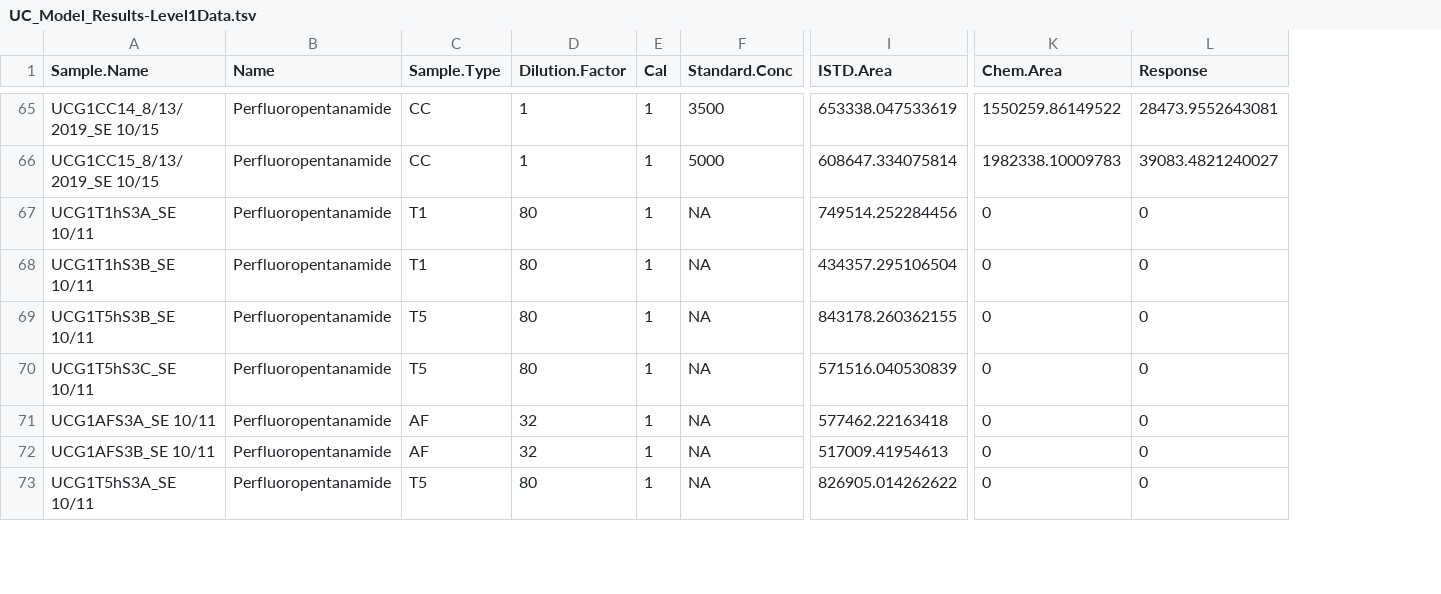
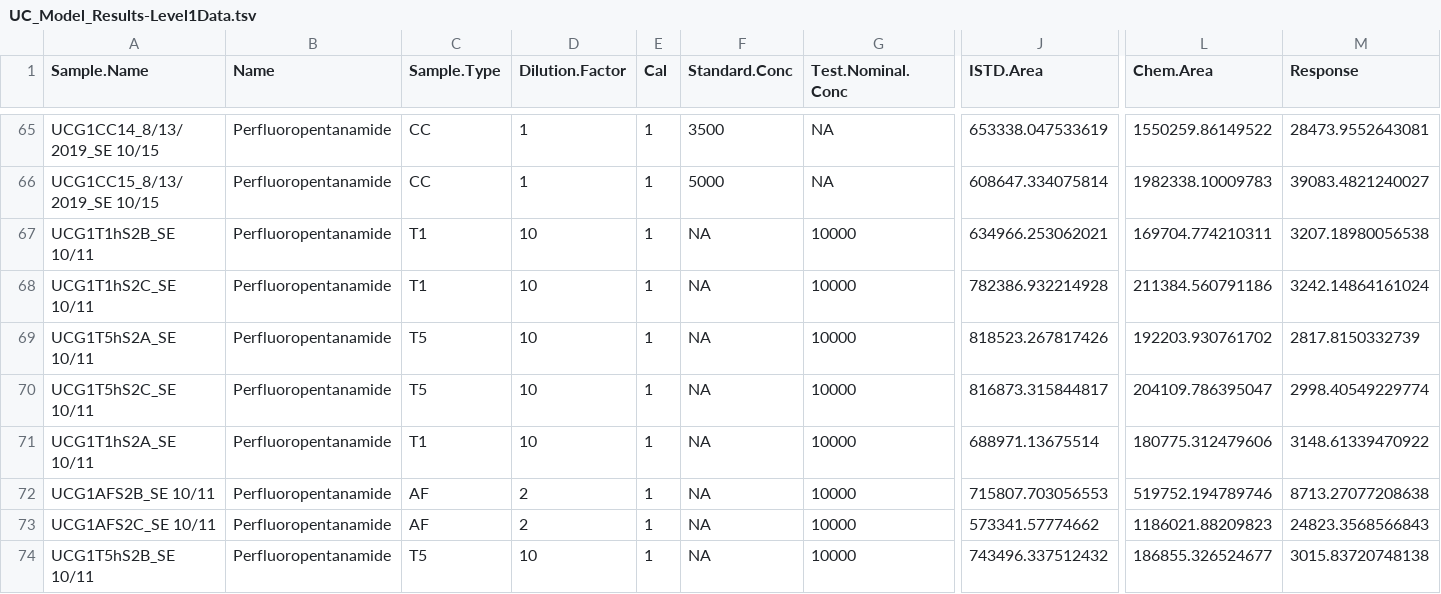
Before and after one commit to USEPA/invitroTKstats, a TSV file: invitroTKstats/R/UC_Model_Results-Level1Data.tsv, drawn as a sheet; only a part is shown, gaps mark what is left out; addresses are those after the commit; rows hold the shown columns only; the diff covers the shown part only; the diff names each change by its address in the sheet, - before the commit and + after, or states it on an @@ line.

Commit message:
Found indexing error with dilutions

```diff
--- a/invitroTKstats/R/UC_Model_Results-Level1Data.tsv
+++ b/invitroTKstats/R/UC_Model_Results-Level1Data.tsv
+column G (Test.Nominal.Conc), rows 65-70: NA | NA | 10000 | 10000 | 10000 | 10000; rows 72-74: all 10000
-A67 (Sample.Name): UCG1T1hS3A_SE 10/11
+A67 (Sample.Name): UCG1T1hS2B_SE 10/11
-D67:D70 (Dilution.Factor): 80
+D67:D70 (Dilution.Factor): 10
-J67 (ISTD.Area): 749514.252284456
+J67 (ISTD.Area): 634966.253062021
-L67 (Chem.Area): 0
+L67 (Chem.Area): 169704.774210311
-M67 (Response): 0
+M67 (Response): 3207.18980056538
-A68 (Sample.Name): UCG1T1hS3B_SE 10/11
+A68 (Sample.Name): UCG1T1hS2C_SE 10/11
-J68 (ISTD.Area): 434357.295106504
+J68 (ISTD.Area): 782386.932214928
-L68 (Chem.Area): 0
+L68 (Chem.Area): 211384.560791186
-M68 (Response): 0
+M68 (Response): 3242.14864161024
-A69 (Sample.Name): UCG1T5hS3B_SE 10/11
+A69 (Sample.Name): UCG1T5hS2A_SE 10/11
-J69 (ISTD.Area): 843178.260362155
+J69 (ISTD.Area): 818523.267817426
-L69 (Chem.Area): 0
+L69 (Chem.Area): 192203.930761702
-M69 (Response): 0
+M69 (Response): 2817.8150332739
-A70 (Sample.Name): UCG1T5hS3C_SE 10/11
+A70 (Sample.Name): UCG1T5hS2C_SE 10/11
-J70 (ISTD.Area): 571516.040530839
+J70 (ISTD.Area): 816873.315844817
-L70 (Chem.Area): 0
+L70 (Chem.Area): 204109.786395047
-M70 (Response): 0
+M70 (Response): 2998.40549229774
+row 71: UCG1T1hS2A_SE 10/11 | Perfluoropentanamide | T1 | 10 | 1 | NA | 10000 | 688971.13675514 | 180775.312479606 | 3148.61339470922
-A72 (Sample.Name): UCG1AFS3A_SE 10/11
+A72 (Sample.Name): UCG1AFS2B_SE 10/11
-D72:D73 (Dilution.Factor): 32
+D72:D73 (Dilution.Factor): 2
-J72 (ISTD.Area): 577462.22163418
+J72 (ISTD.Area): 715807.703056553
-L72 (Chem.Area): 0
+L72 (Chem.Area): 519752.194789746
-M72 (Response): 0
+M72 (Response): 8713.27077208638
-A73 (Sample.Name): UCG1AFS3B_SE 10/11
+A73 (Sample.Name): UCG1AFS2C_SE 10/11
-J73 (ISTD.Area): 517009.41954613
+J73 (ISTD.Area): 573341.57774662
-L73 (Chem.Area): 0
+L73 (Chem.Area): 1186021.88209823
-M73 (Response): 0
+M73 (Response): 24823.3568566843
-A74 (Sample.Name): UCG1T5hS3A_SE 10/11
+A74 (Sample.Name): UCG1T5hS2B_SE 10/11
-D74 (Dilution.Factor): 80
+D74 (Dilution.Factor): 10
-J74 (ISTD.Area): 826905.014262622
+J74 (ISTD.Area): 743496.337512432
-L74 (Chem.Area): 0
+L74 (Chem.Area): 186855.326524677
-M74 (Response): 0
+M74 (Response): 3015.83720748138
```
Also changed, not shown: 1 added row, 2 removed rows and 72 edited cells elsewhere in this file, 5 other files.
